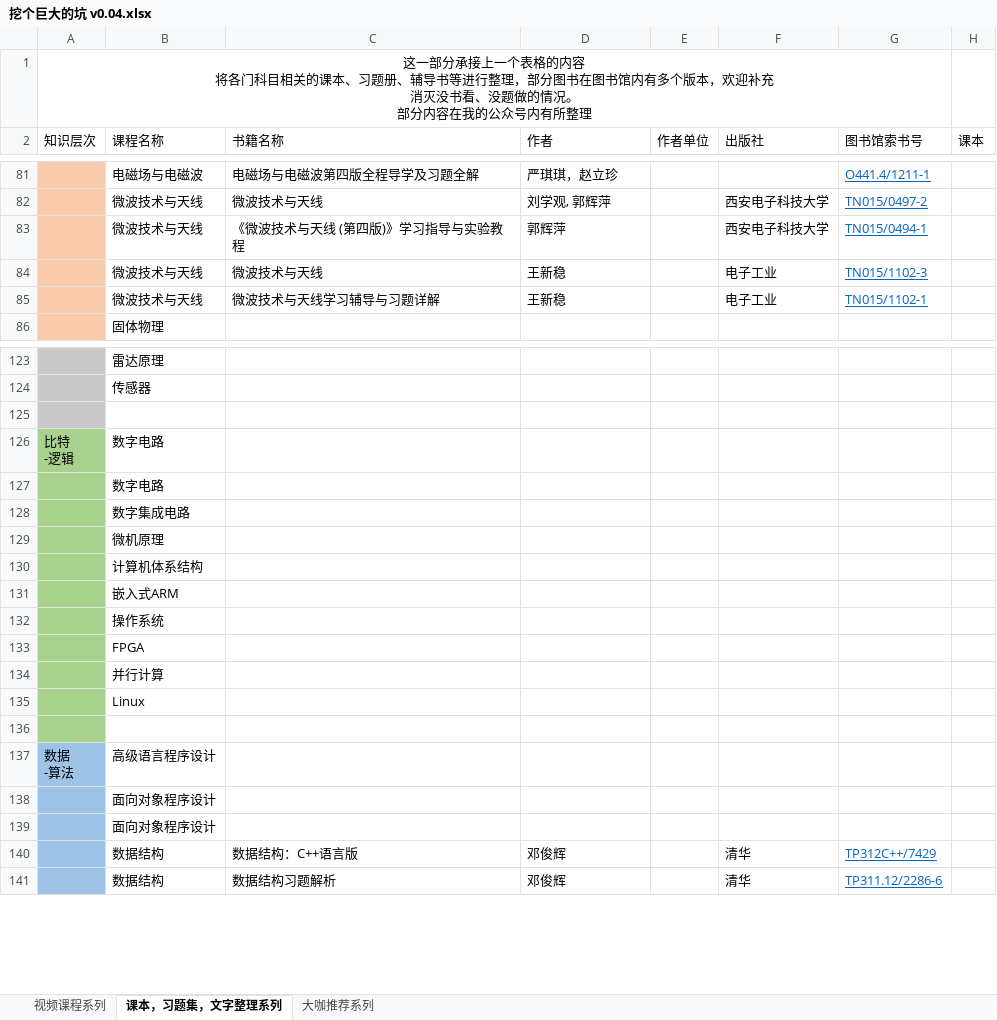
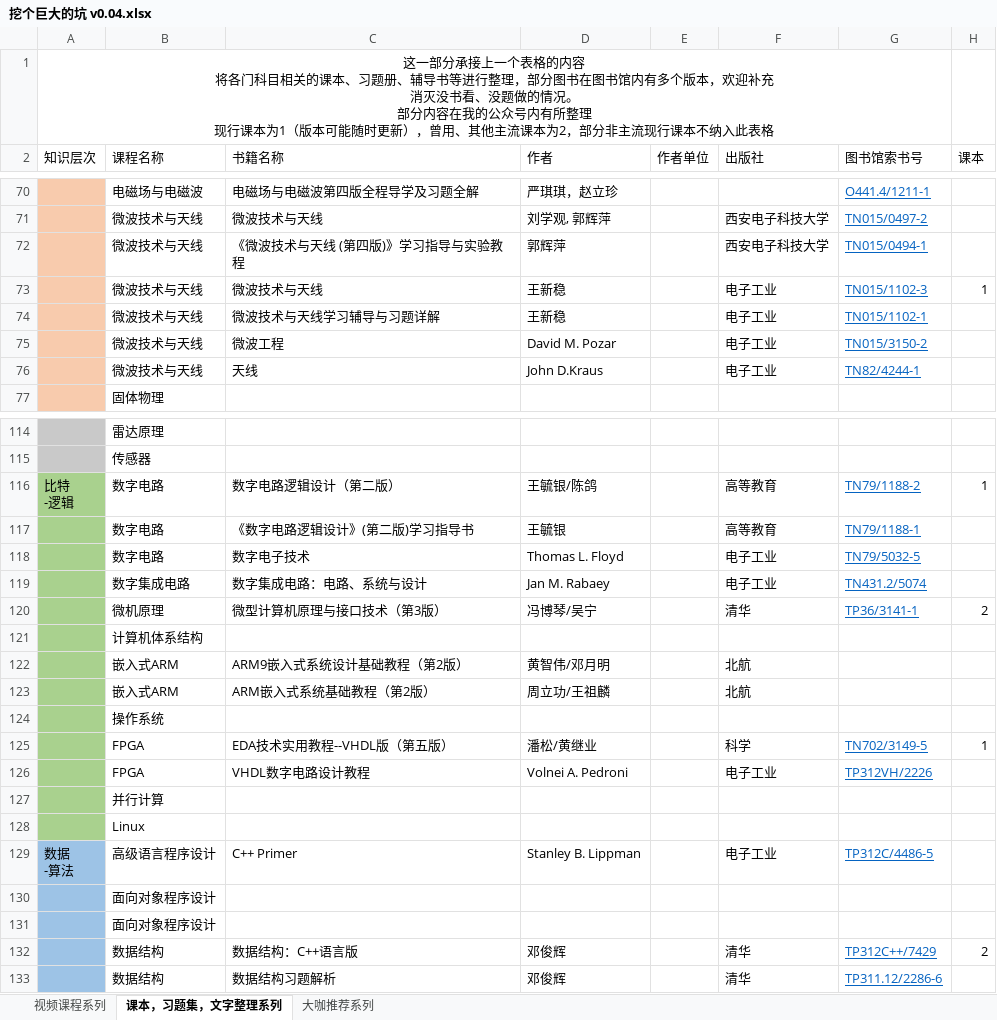
Before and after one commit to Bruceer/StudyGuide, an Excel workbook: 挖个巨大的坑 v0.04.xlsx, sheet 课本，习题集，文字整理系列, drawn as a sheet; only a part is shown, gaps mark what is left out; values as stored, in another font and other column widths than the file's, no borders; removed rows and columns are numbered as before the commit, all else as after; ↵ is a line break in a cell; the diff covers the shown part only; the diff names each change by its address in the sheet, - before the commit and + after, or states it on an @@ line.

```diff
--- a/挖个巨大的坑 v0.04.xlsx (sheet 课本，习题集，文字整理系列)
+++ b/挖个巨大的坑 v0.04.xlsx (sheet 课本，习题集，文字整理系列)
-A1 (知识层次): …有所整理
+A1 (知识层次): …有所整理 ↵ 现行课本为1（版本可能随时更新），曾用、其他主流课本为2，部分非主流现行课本不纳入此表格
-H73 (课本): (empty)
+H73 (课本): 1
+row 75:  | 微波技术与天线 | 微波工程 | David M. Pozar |  | 电子工业 | TN015/3150-2
+row 76:  | 微波技术与天线 | 天线 | John D.Kraus |  | 电子工业 | TN82/4244-1
-row 116: (empty)
+row 116: 比特 ↵ -逻辑 | 数字电路 | 数字电路逻辑设计（第二版） | 王毓银/陈鸽 |  | 高等教育 | TN79/1188-2 | 1
-A116 fill: #C9C9C9
+A116 fill: #A9D18E
-row 126: 比特 ↵ -逻辑 | 数字电路
-row 127:  | 数字电路
-row 128:  | 数字集成电路
-row 129:  | 微机原理
+row 117:  | 数字电路 | 《数字电路逻辑设计》(第二版)学习指导书 | 王毓银 |  | 高等教育 | TN79/1188-1
+row 118:  | 数字电路 | 数字电子技术 | Thomas L. Floyd |  | 电子工业 | TN79/5032-5
+row 119:  | 数字集成电路 | 数字集成电路：电路、系统与设计 | Jan M. Rabaey |  | 电子工业 | TN431.2/5074
+row 120:  | 微机原理 | 微型计算机原理与接口技术（第3版） | 冯博琴/吴宁 |  | 清华 | TP36/3141-1 | 2
-row 131:  | 嵌入式ARM
+row 122:  | 嵌入式ARM | ARM9嵌入式系统设计基础教程（第2版） | 黄智伟/邓月明 |  | 北航
+row 123:  | 嵌入式ARM | ARM嵌入式系统基础教程（第2版） | 周立功/王祖麟 |  | 北航
-row 133:  | FPGA
+row 125:  | FPGA | EDA技术实用教程--VHDL版（第五版） | 潘松/黄继业 |  | 科学 | TN702/3149-5 | 1
+row 126:  | FPGA | VHDL数字电路设计教程 | Volnei A. Pedroni |  | 电子工业 | TP312VH/2226
-row 136: (empty)
-C129 (书籍名称): (empty)
+C129 (书籍名称): C++ Primer
-D129 (作者): (empty)
+D129 (作者): Stanley B. Lippman
-F129 (出版社): (empty)
+F129 (出版社): 电子工业
-G129 (图书馆索书号): (empty)
+G129 (图书馆索书号): TP312C/4486-5
-H132 (课本): (empty)
+H132 (课本): 2
```
Also changed, not shown: 24 added rows, 36 removed rows and 54 edited cells elsewhere in this sheet, sheet 视频课程系列.
